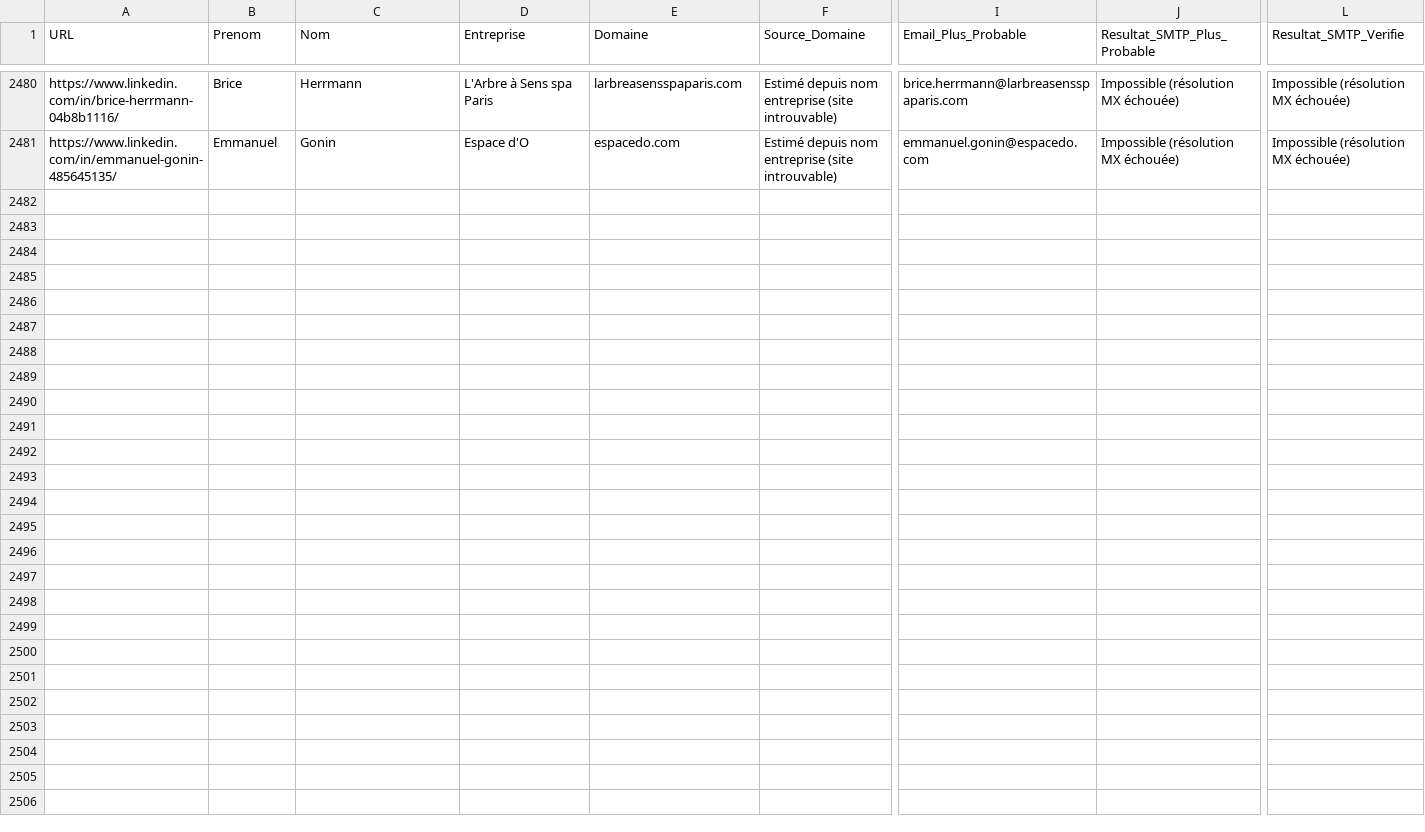
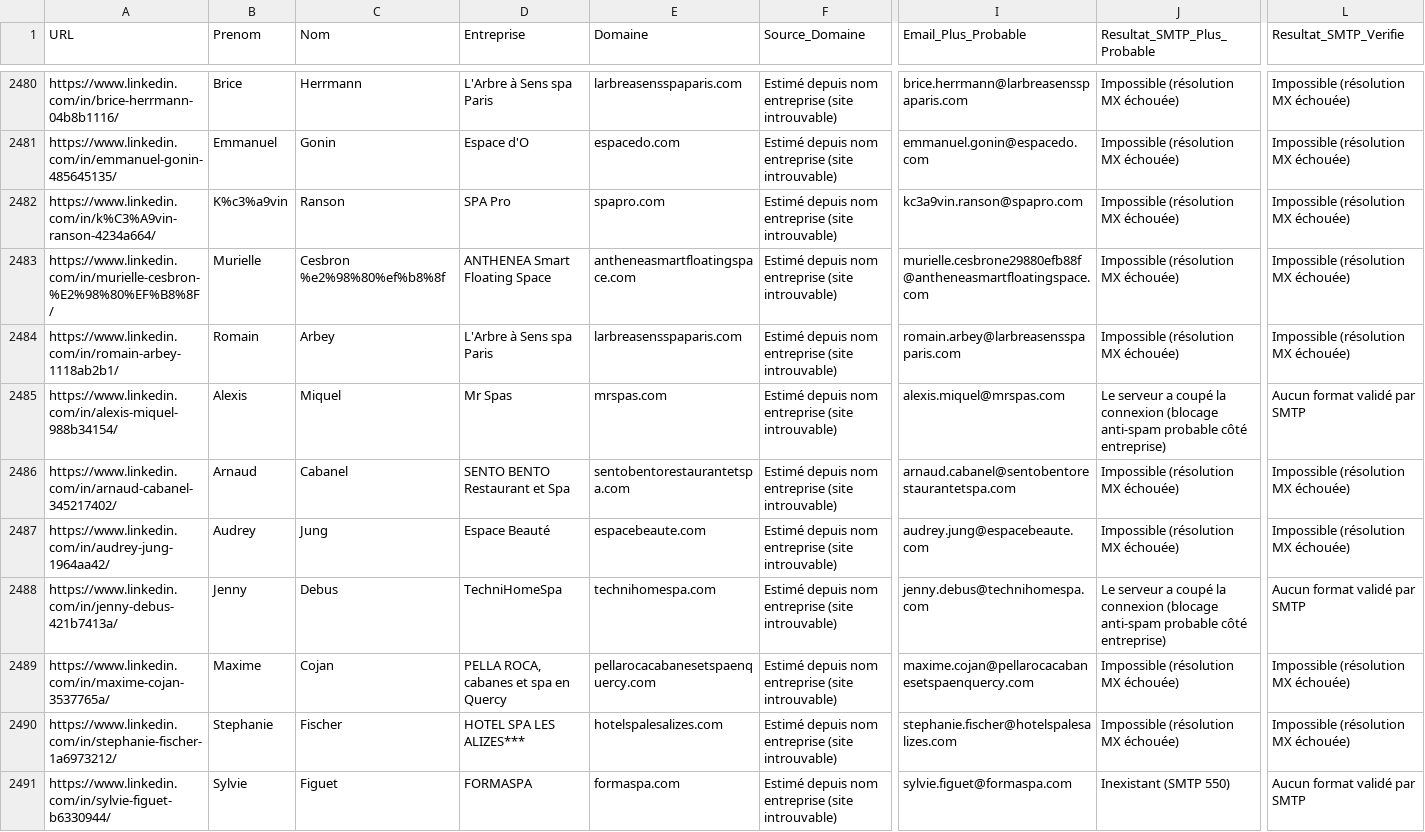
Before and after one commit to infographistemada-sudo/URL-2, a CSV file: leads_enrichis.csv, drawn as a sheet; only a part is shown, gaps mark what is left out; rows hold the shown columns only; the diff covers the shown part only; the diff names each change by its address in the sheet, - before the commit and + after, or states it on an @@ line.

```diff
--- a/leads_enrichis.csv
+++ b/leads_enrichis.csv
+row 2482: https://www.linkedin.com/in/k%C3%A9vin-ranson-4234a664/ | K%c3%a9vin | Ranson | SPA Pro | spapro.com | Estimé depuis nom entreprise (site introuvable) | kc3a9vin.ranson@spapro.com | Impossible (résolution MX échouée) | Impossible (résolution MX échouée)
+row 2483: https://www.linkedin.com/in/murielle-cesbron-%E2%98%80%EF%B8%8F/ | Murielle | Cesbron %e2%98%80%ef%b8%8f | ANTHENEA Smart Floating Space | antheneasmartfloatingspace.com | Estimé depuis nom entreprise (site introuvable) | murielle.cesbrone29880efb88f@antheneasmartfloatingspace.com | Impossible (résolution MX échouée) | Impossible (résolution MX échouée)
+row 2484: https://www.linkedin.com/in/romain-arbey-1118ab2b1/ | Romain | Arbey | L'Arbre à Sens spa Paris | larbreasensspaparis.com | Estimé depuis nom entreprise (site introuvable) | romain.arbey@larbreasensspaparis.com | Impossible (résolution MX échouée) | Impossible (résolution MX échouée)
+row 2485: https://www.linkedin.com/in/alexis-miquel-988b34154/ | Alexis | Miquel | Mr Spas | mrspas.com | Estimé depuis nom entreprise (site introuvable) | alexis.miquel@mrspas.com | Le serveur a coupé la connexion (blocage anti-spam probable côté entreprise) | Aucun format validé par SMTP
+row 2486: https://www.linkedin.com/in/arnaud-cabanel-345217402/ | Arnaud | Cabanel | SENTO BENTO Restaurant et Spa | sentobentorestaurantetspa.com | Estimé depuis nom entreprise (site introuvable) | arnaud.cabanel@sentobentorestaurantetspa.com | Impossible (résolution MX échouée) | Impossible (résolution MX échouée)
+row 2487: https://www.linkedin.com/in/audrey-jung-1964aa42/ | Audrey | Jung | Espace Beauté | espacebeaute.com | Estimé depuis nom entreprise (site introuvable) | audrey.jung@espacebeaute.com | Impossible (résolution MX échouée) | Impossible (résolution MX échouée)
+row 2488: https://www.linkedin.com/in/jenny-debus-421b7413a/ | Jenny | Debus | TechniHomeSpa | technihomespa.com | Estimé depuis nom entreprise (site introuvable) | jenny.debus@technihomespa.com | Le serveur a coupé la connexion (blocage anti-spam probable côté entreprise) | Aucun format validé par SMTP
+row 2489: https://www.linkedin.com/in/maxime-cojan-3537765a/ | Maxime | Cojan | PELLA ROCA, cabanes et spa en Quercy | pellarocacabanesetspaenquercy.com | Estimé depuis nom entreprise (site introuvable) | maxime.cojan@pellarocacabanesetspaenquercy.com | Impossible (résolution MX échouée) | Impossible (résolution MX échouée)
+row 2490: https://www.linkedin.com/in/stephanie-fischer-1a6973212/ | Stephanie | Fischer | HOTEL SPA LES ALIZES*** | hotelspalesalizes.com | Estimé depuis nom entreprise (site introuvable) | stephanie.fischer@hotelspalesalizes.com | Impossible (résolution MX échouée) | Impossible (résolution MX échouée)
+row 2491: https://www.linkedin.com/in/sylvie-figuet-b6330944/ | Sylvie | Figuet | FORMASPA | formaspa.com | Estimé depuis nom entreprise (site introuvable) | sylvie.figuet@formaspa.com | Inexistant (SMTP 550) | Aucun format validé par SMTP
```
Also changed, not shown: 10 added rows elsewhere in this file, liste.csv.
